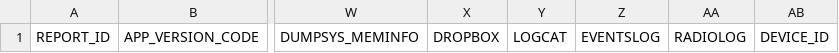
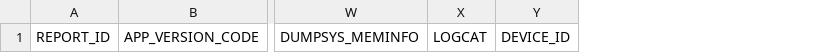
Before and after one commit to yuyifei/acra, a CSV file: acra/doc/CrashReports-Template.csv, drawn as a sheet; only a part is shown, gaps mark what is left out; the diff names each change by its address in the sheet, - before the commit and + after, or states it on an @@ line.

Commit message:
Remove DROPBOX, RADIOLOG and EVENTSLOG from default reports. They should be added by devs who really need them.

```diff
--- a/acra/doc/CrashReports-Template.csv
+++ b/acra/doc/CrashReports-Template.csv
-column X, row 1: DROPBOX
-column Z, row 1: EVENTSLOG
-column AA, row 1: RADIOLOG
```
Also changed, not shown: 2 other files.
